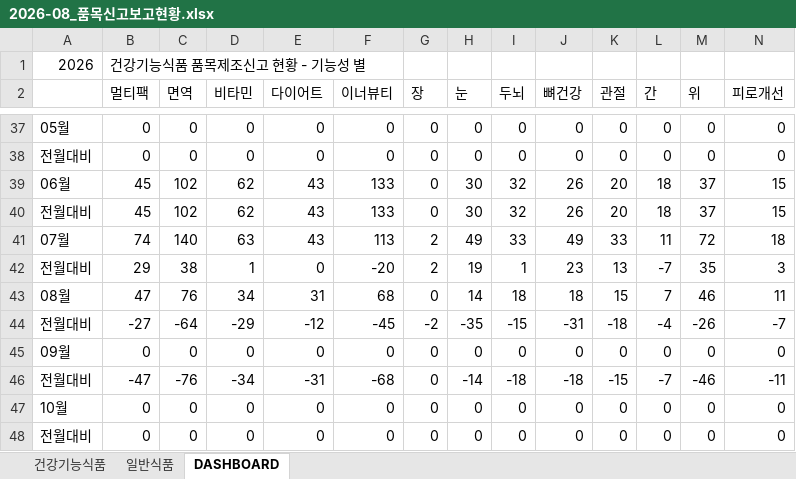
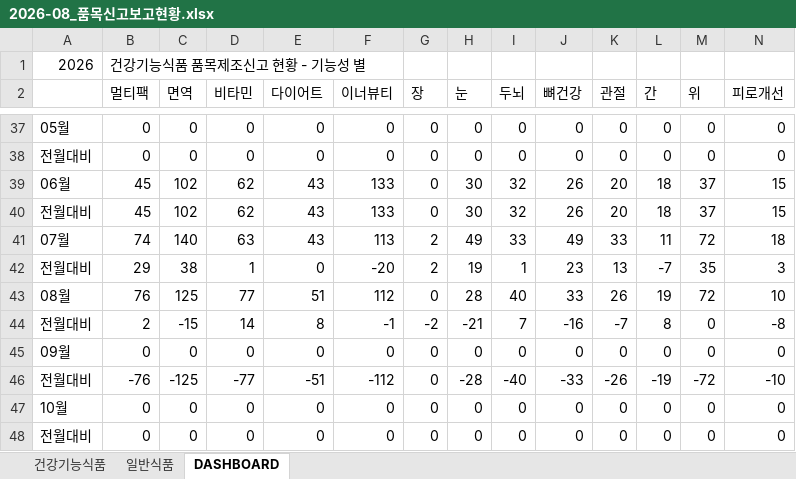
Before and after one commit to primexx98-sudo/food-product-status, an Excel workbook: output/2026-08_품목신고보고현황.xlsx, sheet DASHBOARD, drawn as a sheet; only a part is shown, gaps mark what is left out; values as stored, in another font and other column widths than the file's, no cell formats; removed rows and columns are numbered as before the commit, all else as after; rows hold the shown columns only; the diff covers the shown part only; the diff names each change by its address in the sheet, - before the commit and + after, or states it on an @@ line.

```diff
--- a/output/2026-08_품목신고보고현황.xlsx (sheet DASHBOARD)
+++ b/output/2026-08_품목신고보고현황.xlsx (sheet DASHBOARD)
-row 43: 08월 | 47 | 76 | 34 | 31 | 68 | 0 | 14 | 18 | 18 | 15 | 7 | 46 | 11
-row 44: 전월대비 | -27 | -64 | -29 | -12 | -45 | -2 | -35 | -15 | -31 | -18 | -4 | -26 | -7
+row 43: 08월 | 76 | 125 | 77 | 51 | 112 | 0 | 28 | 40 | 33 | 26 | 19 | 72 | 10
+row 44: 전월대비 | 2 | -15 | 14 | 8 | -1 | -2 | -21 | 7 | -16 | -7 | 8 | 0 | -8
-row 46: 전월대비 | -47 | -76 | -34 | -31 | -68 | 0 | -14 | -18 | -18 | -15 | -7 | -46 | -11
+row 46: 전월대비 | -76 | -125 | -77 | -51 | -112 | 0 | -28 | -40 | -33 | -26 | -19 | -72 | -10
```
Also changed, not shown: 3 added rows, 3 removed rows and 24 edited cells elsewhere in this sheet, sheet 일반식품, sheet 건강기능식품, cell formats, 1 other file.
